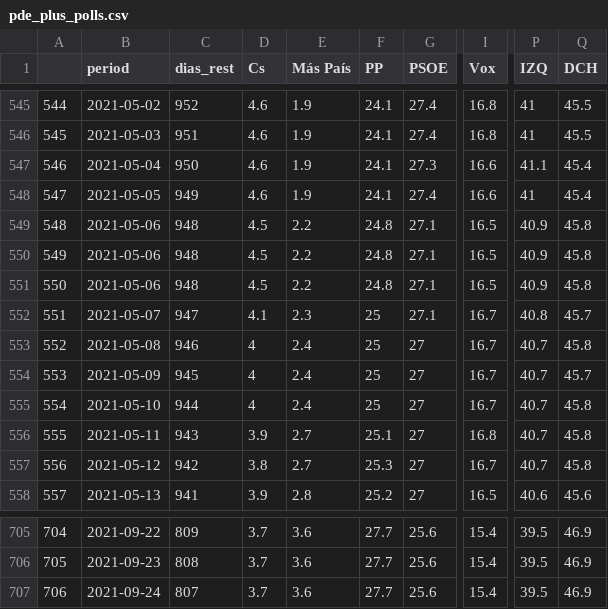
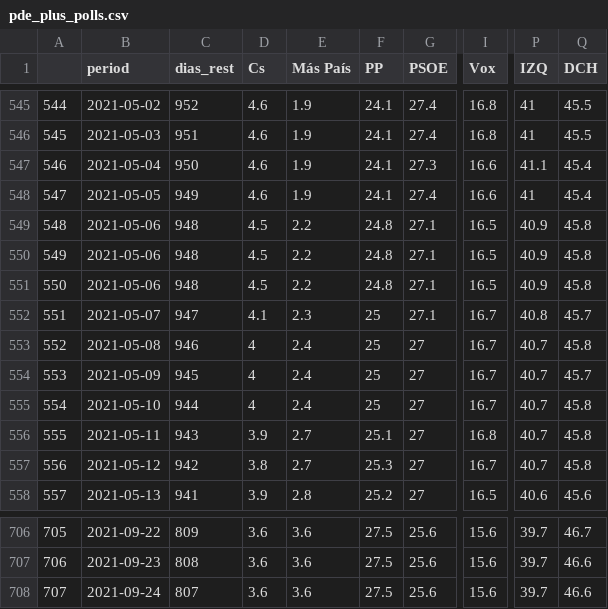
Before and after one commit to endikasatu/promedio_encuestas_esp, a CSV file: data/pde_plus_polls.csv, drawn as a sheet; only a part is shown, gaps mark what is left out; addresses are those after the commit; the diff covers the shown part only; the diff names each change by its address in the sheet, - before the commit and + after, or states it on an @@ line.

```diff
--- a/data/pde_plus_polls.csv
+++ b/data/pde_plus_polls.csv
@@ row 551 moved to row 549: 548 @@
@@ column A renumbered from row 550 down @@
-D706:D708 (Cs): 3.7
+D706:D708 (Cs): 3.6
-F706:F708 (PP): 27.7
+F706:F708 (PP): 27.5
-I706:I708 (Vox): 15.4
+I706:I708 (Vox): 15.6
-P706:P708 (IZQ): 39.5
+P706:P708 (IZQ): 39.7
-Q706 (DCH): 46.9
+Q706 (DCH): 46.7
-Q707:Q708 (DCH): 46.9
+Q707:Q708 (DCH): 46.6
```
Also changed, not shown: 1 added row and 42 edited cells elsewhere in this file, data/polls.csv, 1 other file.
